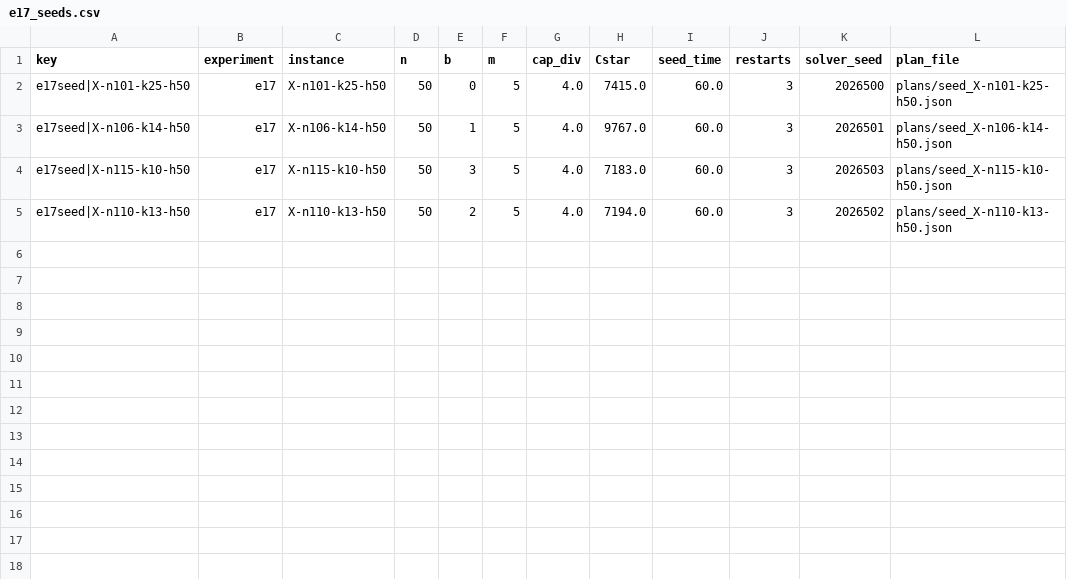
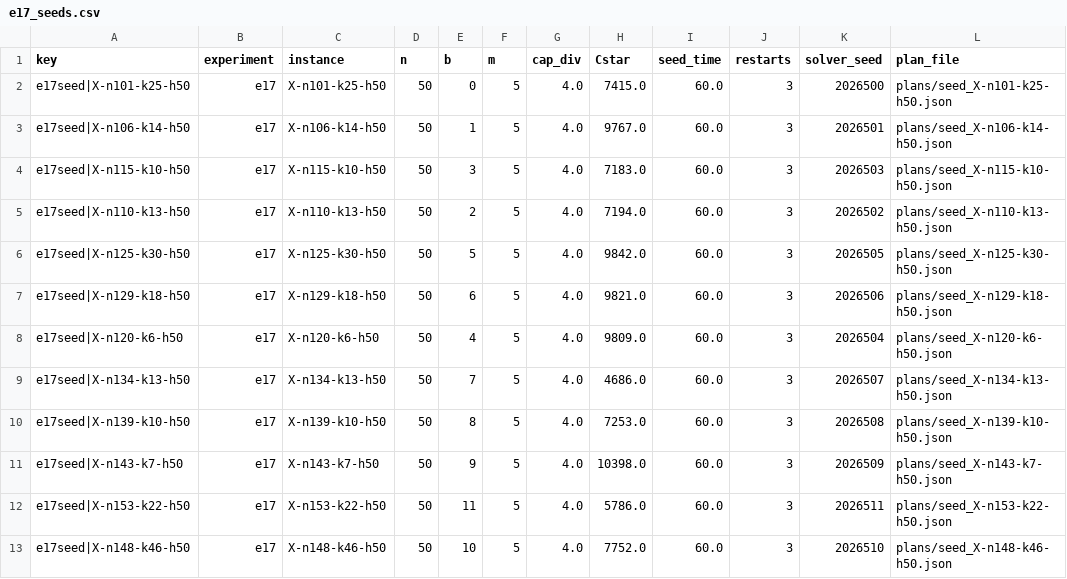
Before and after one commit to vinhqdang/stochastic_vrp, a CSV file: papers/sortie/results/e17_seeds.csv, drawn as a sheet; the diff names each change by its address in the sheet, - before the commit and + after, or states it on an @@ line.

```diff
--- a/papers/sortie/results/e17_seeds.csv
+++ b/papers/sortie/results/e17_seeds.csv
+row 6: e17seed|X-n125-k30-h50 | e17 | X-n125-k30-h50 | 50 | 5 | 5 | 4.0 | 9842.0 | 60.0 | 3 | 2026505 | plans/seed_X-n125-k30-h50.json
+row 7: e17seed|X-n129-k18-h50 | e17 | X-n129-k18-h50 | 50 | 6 | 5 | 4.0 | 9821.0 | 60.0 | 3 | 2026506 | plans/seed_X-n129-k18-h50.json
+row 8: e17seed|X-n120-k6-h50 | e17 | X-n120-k6-h50 | 50 | 4 | 5 | 4.0 | 9809.0 | 60.0 | 3 | 2026504 | plans/seed_X-n120-k6-h50.json
+row 9: e17seed|X-n134-k13-h50 | e17 | X-n134-k13-h50 | 50 | 7 | 5 | 4.0 | 4686.0 | 60.0 | 3 | 2026507 | plans/seed_X-n134-k13-h50.json
+row 10: e17seed|X-n139-k10-h50 | e17 | X-n139-k10-h50 | 50 | 8 | 5 | 4.0 | 7253.0 | 60.0 | 3 | 2026508 | plans/seed_X-n139-k10-h50.json
+row 11: e17seed|X-n143-k7-h50 | e17 | X-n143-k7-h50 | 50 | 9 | 5 | 4.0 | 10398.0 | 60.0 | 3 | 2026509 | plans/seed_X-n143-k7-h50.json
+row 12: e17seed|X-n153-k22-h50 | e17 | X-n153-k22-h50 | 50 | 11 | 5 | 4.0 | 5786.0 | 60.0 | 3 | 2026511 | plans/seed_X-n153-k22-h50.json
+row 13: e17seed|X-n148-k46-h50 | e17 | X-n148-k46-h50 | 50 | 10 | 5 | 4.0 | 7752.0 | 60.0 | 3 | 2026510 | plans/seed_X-n148-k46-h50.json
```
Also changed, not shown: 37 other files.
